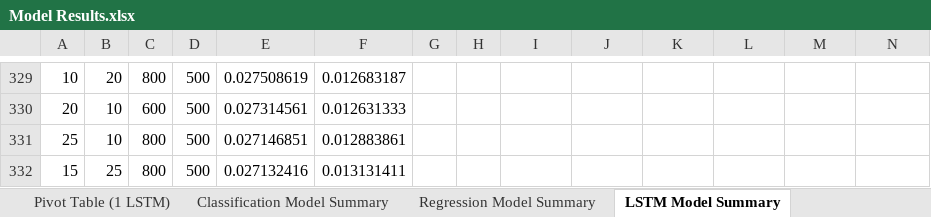
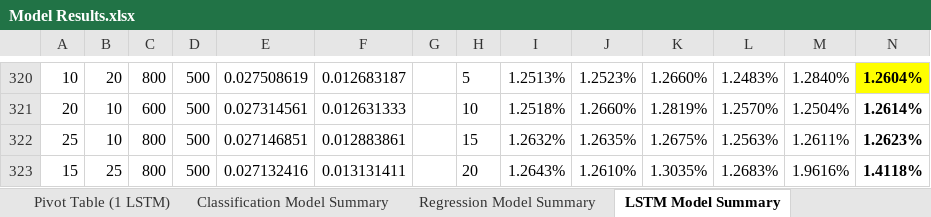
Before and after one commit to a35931chi/Equity-Price-Prediction, an Excel workbook: Model Results.xlsx, sheet LSTM Model Summary, drawn as a sheet; only a part is shown, gaps mark what is left out; values as stored, in another font and other column widths than the file's, no borders; charts and pictures not drawn; addresses are those after the commit; the diff covers the shown part only; the diff names each change by its address in the sheet, - before the commit and + after, or states it on an @@ line.

```diff
--- a/Model Results.xlsx (sheet LSTM Model Summary)
+++ b/Model Results.xlsx (sheet LSTM Model Summary)
-H320: (empty)
+H320: 5
-I320: (empty)
+I320: 1.2513%
-J320: (empty)
+J320: 1.2523%
-K320: (empty)
+K320: 1.2660%
-L320: (empty)
+L320: 1.2483%
-M320: (empty)
+M320: 1.2840%
-N320: (empty)
+N320: 1.2604%
-N320 fill: none
+N320 fill: #FFFF00
-H321: (empty)
+H321: 10
-I321: (empty)
+I321: 1.2518%
-J321: (empty)
+J321: 1.2660%
-K321: (empty)
+K321: 1.2819%
-L321: (empty)
+L321: 1.2570%
-M321: (empty)
+M321: 1.2504%
-N321: (empty)
+N321: 1.2614%
-H322: (empty)
+H322: 15
-I322: (empty)
+I322: 1.2632%
-J322: (empty)
+J322: 1.2635%
-K322: (empty)
+K322: 1.2675%
-L322: (empty)
+L322: 1.2563%
-M322: (empty)
+M322: 1.2611%
-N322: (empty)
+N322: 1.2623%
-H323: (empty)
+H323: 20
-I323: (empty)
+I323: 1.2643%
-J323: (empty)
+J323: 1.2610%
-K323: (empty)
+K323: 1.3035%
-L323: (empty)
+L323: 1.2683%
-M323: (empty)
+M323: 1.9616%
-N323: (empty)
+N323: 1.4118%
```
Also changed, not shown: 9 removed rows, 70 edited cells and cell formats elsewhere in this sheet, sheet Pivot Table_LSTM Model Summary_2, charts or pictures, 3 other files.
